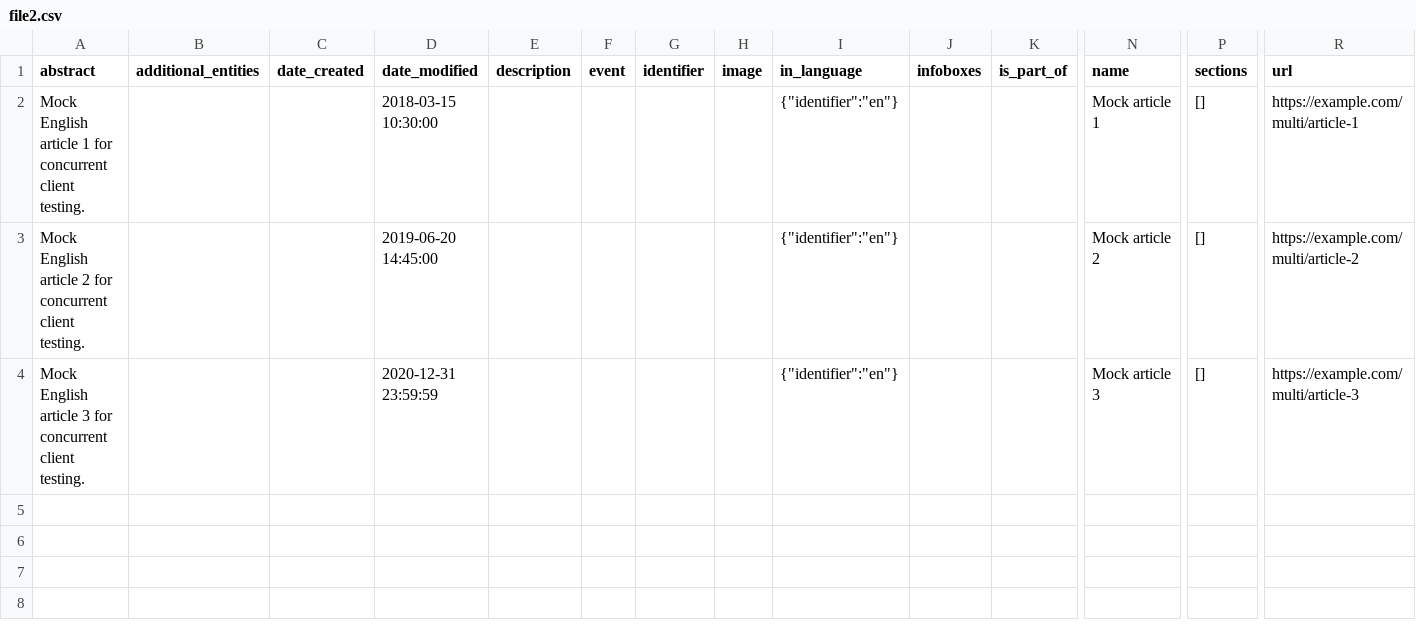
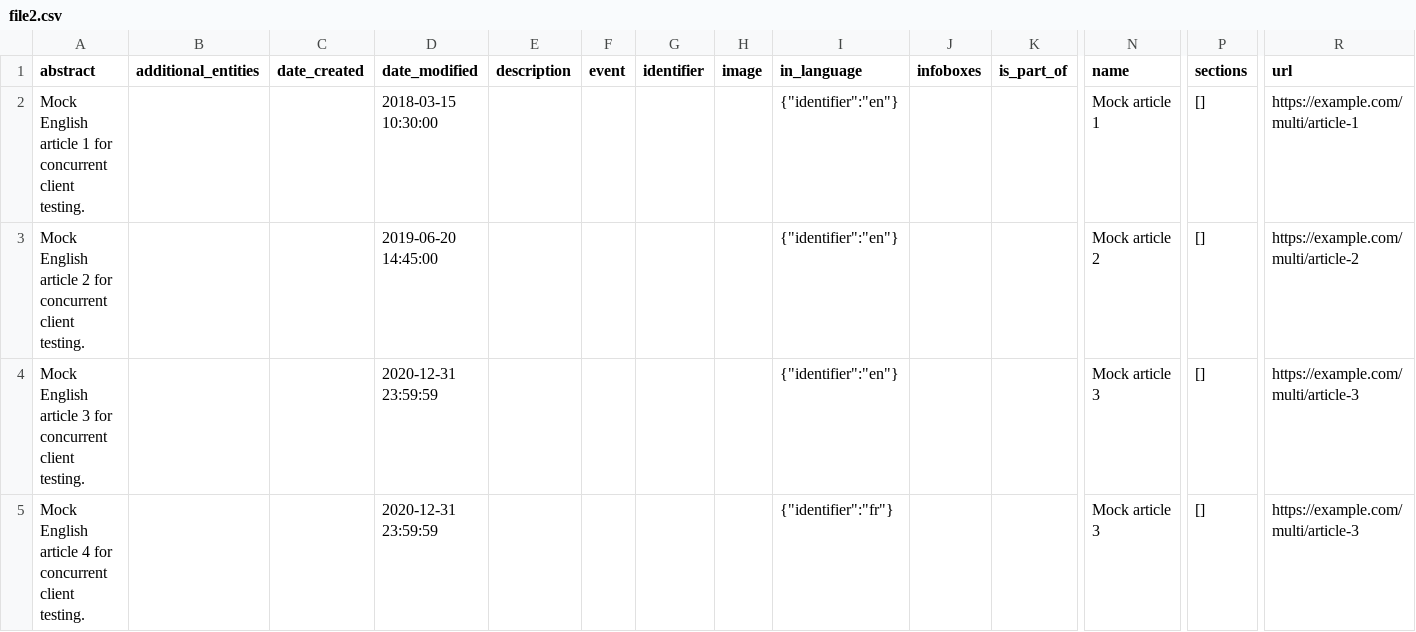
Before and after one commit to CanteroAlann/baseline-python, a CSV file: samples/file2.csv, drawn as a sheet; only a part is shown, gaps mark what is left out; rows hold the shown columns only; the diff names each change by its address in the sheet, - before the commit and + after, or states it on an @@ line.

```diff
--- a/samples/file2.csv
+++ b/samples/file2.csv
+row 5: Mock English article 4 for concurrent client testing. |  |  | 2020-12-31 23:59:59 |  |  |  |  | {"identifier":"fr"} |  |  | Mock article 3 | [] | https://example.com/multi/article-3
```
Also changed, not shown: 6 other files.
